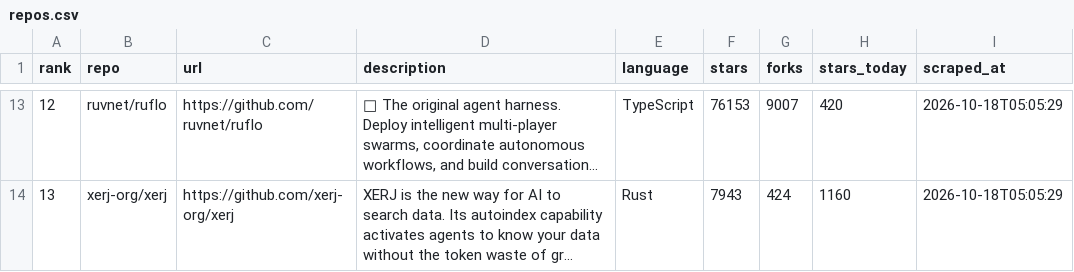
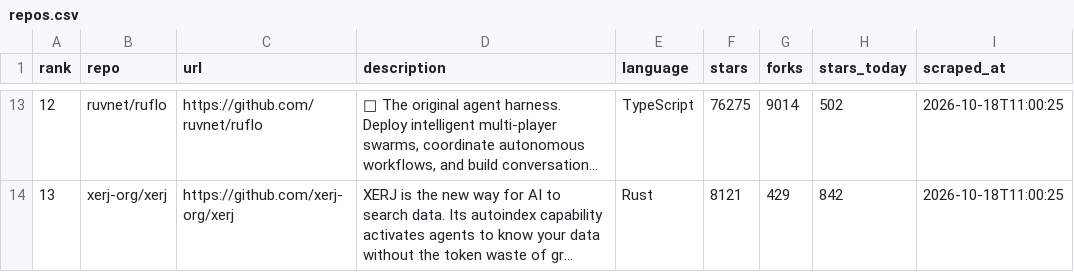
Before and after one commit to jalalchowdhury1/reddit-scraper, a CSV file: data/github_trending/repos.csv, drawn as a sheet; only a part is shown, gaps mark what is left out; long unchanged cells end in …; the diff covers the shown part only; the diff names each change by its address in the sheet, - before the commit and + after, or states it on an @@ line.

```diff
--- a/data/github_trending/repos.csv
+++ b/data/github_trending/repos.csv
-F13 (stars): 76153
+F13 (stars): 76275
-G13 (forks): 9007
+G13 (forks): 9014
-H13 (stars_today): 420
+H13 (stars_today): 502
-I13:I14 (scraped_at): 2026-10-18T05:05:29
+I13:I14 (scraped_at): 2026-10-18T11:00:25
-F14 (stars): 7943
+F14 (stars): 8121
-G14 (forks): 424
+G14 (forks): 429
-H14 (stars_today): 1160
+H14 (stars_today): 842
```
Also changed, not shown: 40 edited cells elsewhere in this file.
